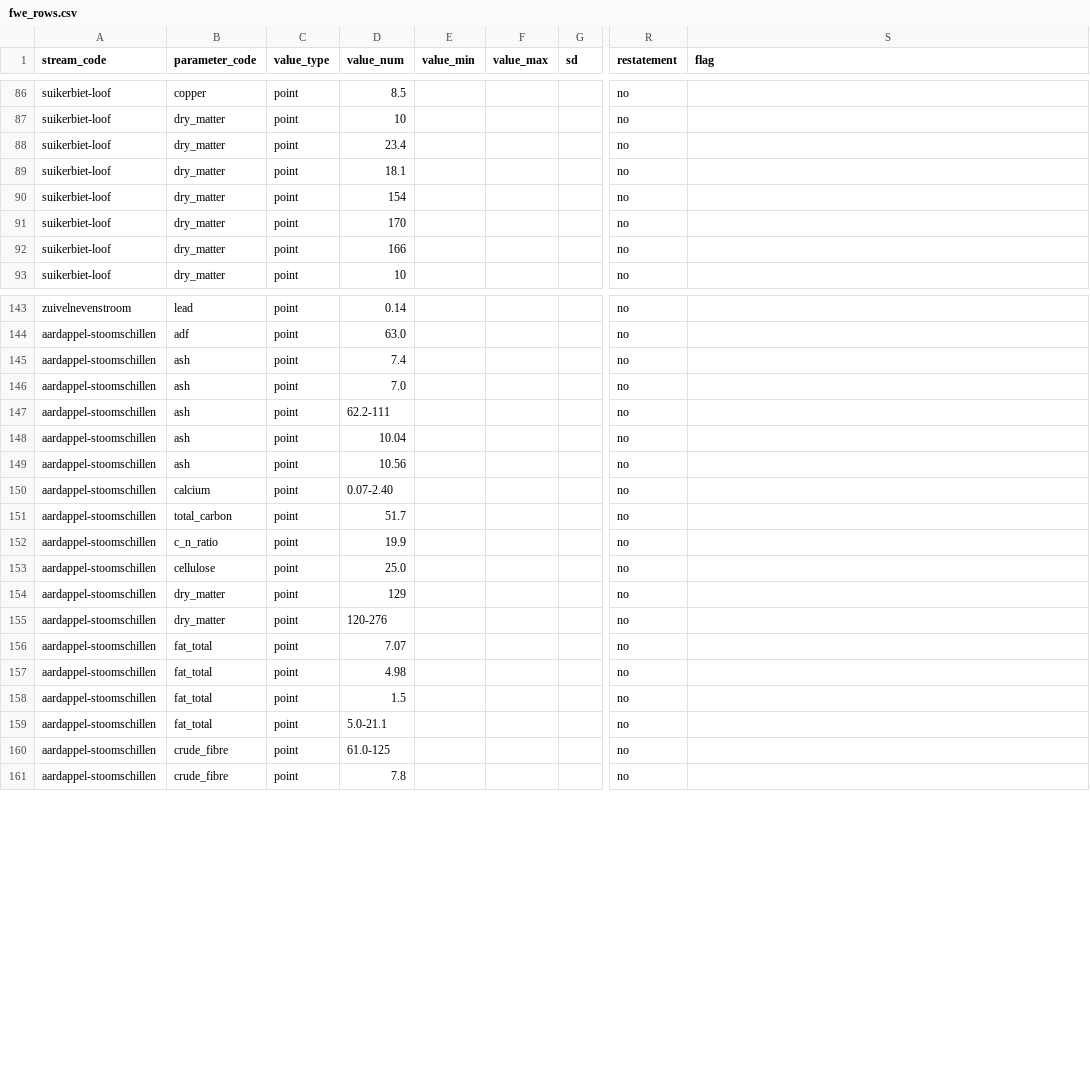
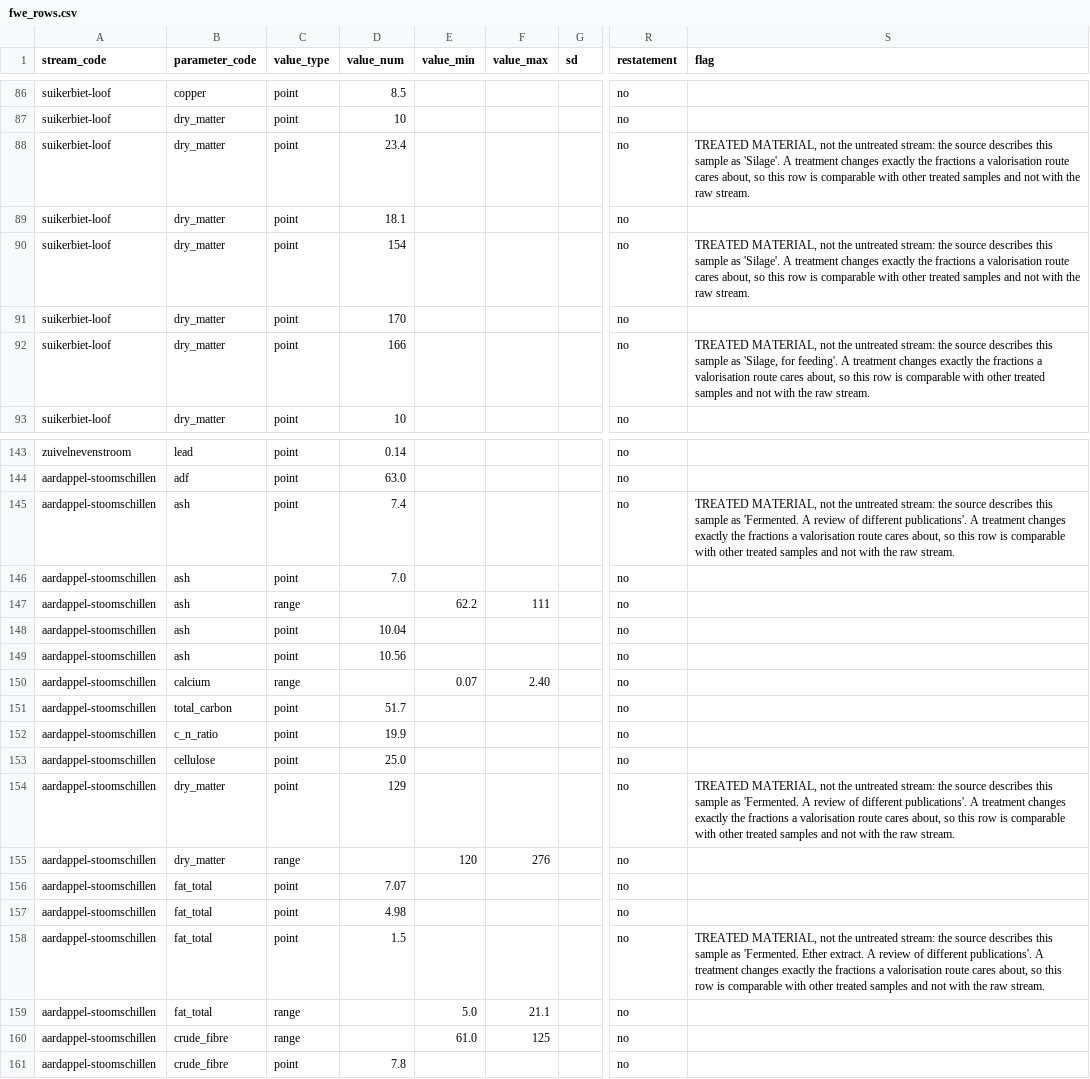
Before and after one commit to bramduthoo/BioLoop, a CSV file: database/composition/extraction/fwe_rows.csv, drawn as a sheet; only a part is shown, gaps mark what is left out; the diff covers the shown part only; the diff names each change by its address in the sheet, - before the commit and + after, or states it on an @@ line.

```diff
--- a/database/composition/extraction/fwe_rows.csv
+++ b/database/composition/extraction/fwe_rows.csv
-S88 (flag): (empty)
+S88 (flag): TREATED MATERIAL, not the untreated stream: the source describes this sample as 'Silage'. A treatment changes exactly the fractions a valorisation route cares about, so this row is comparable with other treated samples and not with the raw stream.
-S90 (flag): (empty)
+S90 (flag): TREATED MATERIAL, not the untreated stream: the source describes this sample as 'Silage'. A treatment changes exactly the fractions a valorisation route cares about, so this row is comparable with other treated samples and not with the raw stream.
-S92 (flag): (empty)
+S92 (flag): TREATED MATERIAL, not the untreated stream: the source describes this sample as 'Silage, for feeding'. A treatment changes exactly the fractions a valorisation route cares about, so this row is comparable with other treated samples and not with the raw stream.
-S145 (flag): (empty)
+S145 (flag): TREATED MATERIAL, not the untreated stream: the source describes this sample as 'Fermented. A review of different publications'. A treatment changes exactly the fractions a valorisation route cares about, so this row is comparable with other treated samples and not with the raw stream.
-C147 (value_type): point
+C147 (value_type): range
-D147 (value_num): 62.2-111
+D147 (value_num): (empty)
-E147 (value_min): (empty)
+E147 (value_min): 62.2
-F147 (value_max): (empty)
+F147 (value_max): 111
-C150 (value_type): point
+C150 (value_type): range
-D150 (value_num): 0.07-2.40
+D150 (value_num): (empty)
-E150 (value_min): (empty)
+E150 (value_min): 0.07
-F150 (value_max): (empty)
+F150 (value_max): 2.40
-S154 (flag): (empty)
+S154 (flag): TREATED MATERIAL, not the untreated stream: the source describes this sample as 'Fermented. A review of different publications'. A treatment changes exactly the fractions a valorisation route cares about, so this row is comparable with other treated samples and not with the raw stream.
-C155 (value_type): point
+C155 (value_type): range
-D155 (value_num): 120-276
+D155 (value_num): (empty)
-E155 (value_min): (empty)
+E155 (value_min): 120
-F155 (value_max): (empty)
+F155 (value_max): 276
-S158 (flag): (empty)
+S158 (flag): TREATED MATERIAL, not the untreated stream: the source describes this sample as 'Fermented. Ether extract. A review of different publications'. A treatment changes exactly the fractions a valorisation route cares about, so this row is comparable with other treated samples and not with the raw stream.
-C159:C160 (value_type): point
+C159:C160 (value_type): range
-D159 (value_num): 5.0-21.1
+D159 (value_num): (empty)
-E159 (value_min): (empty)
+E159 (value_min): 5.0
-F159 (value_max): (empty)
+F159 (value_max): 21.1
-D160 (value_num): 61.0-125
+D160 (value_num): (empty)
-E160 (value_min): (empty)
+E160 (value_min): 61.0
-F160 (value_max): (empty)
+F160 (value_max): 125
```
Also changed, not shown: 7 edited cells elsewhere in this file, database/composition/extraction/cvb_rows.csv, database/composition/extraction/round2_measurements.csv, 18 other files.
